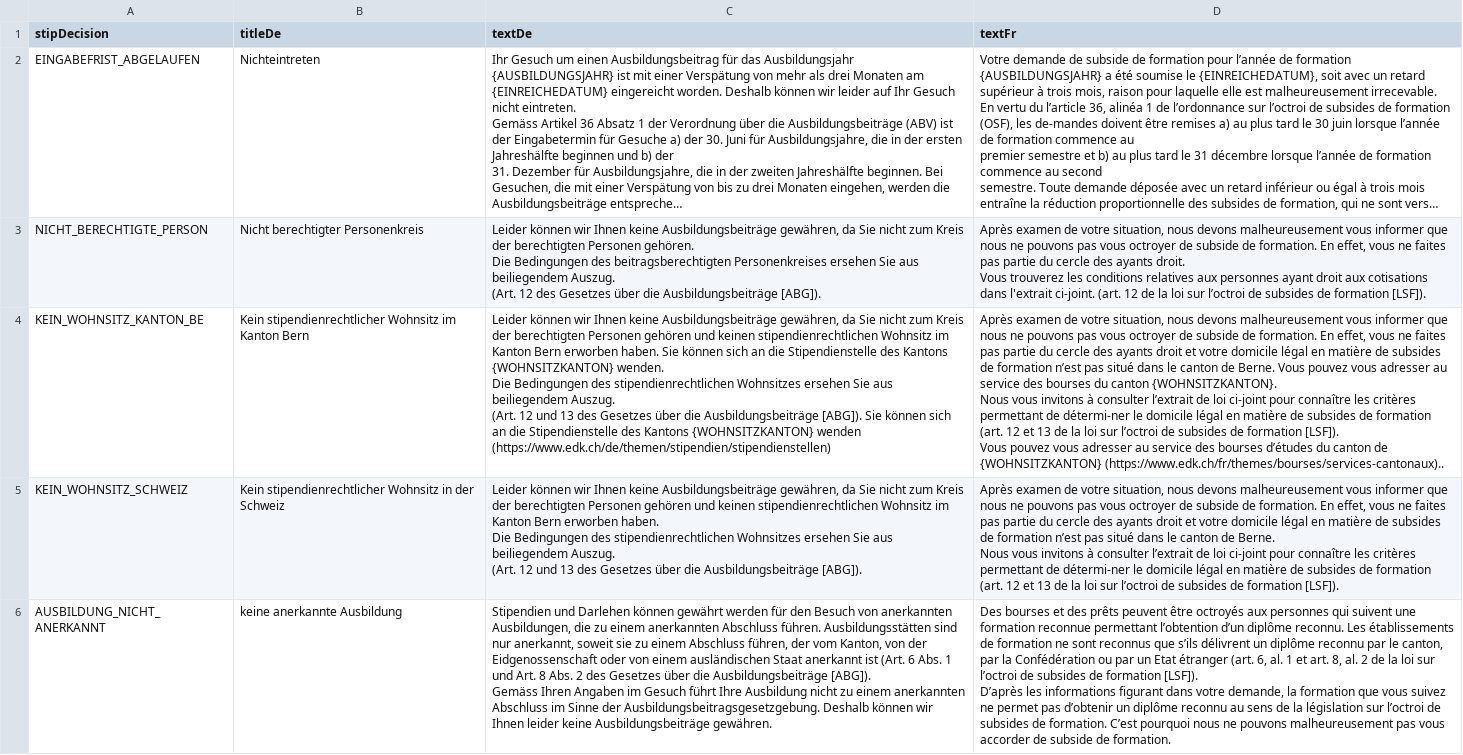
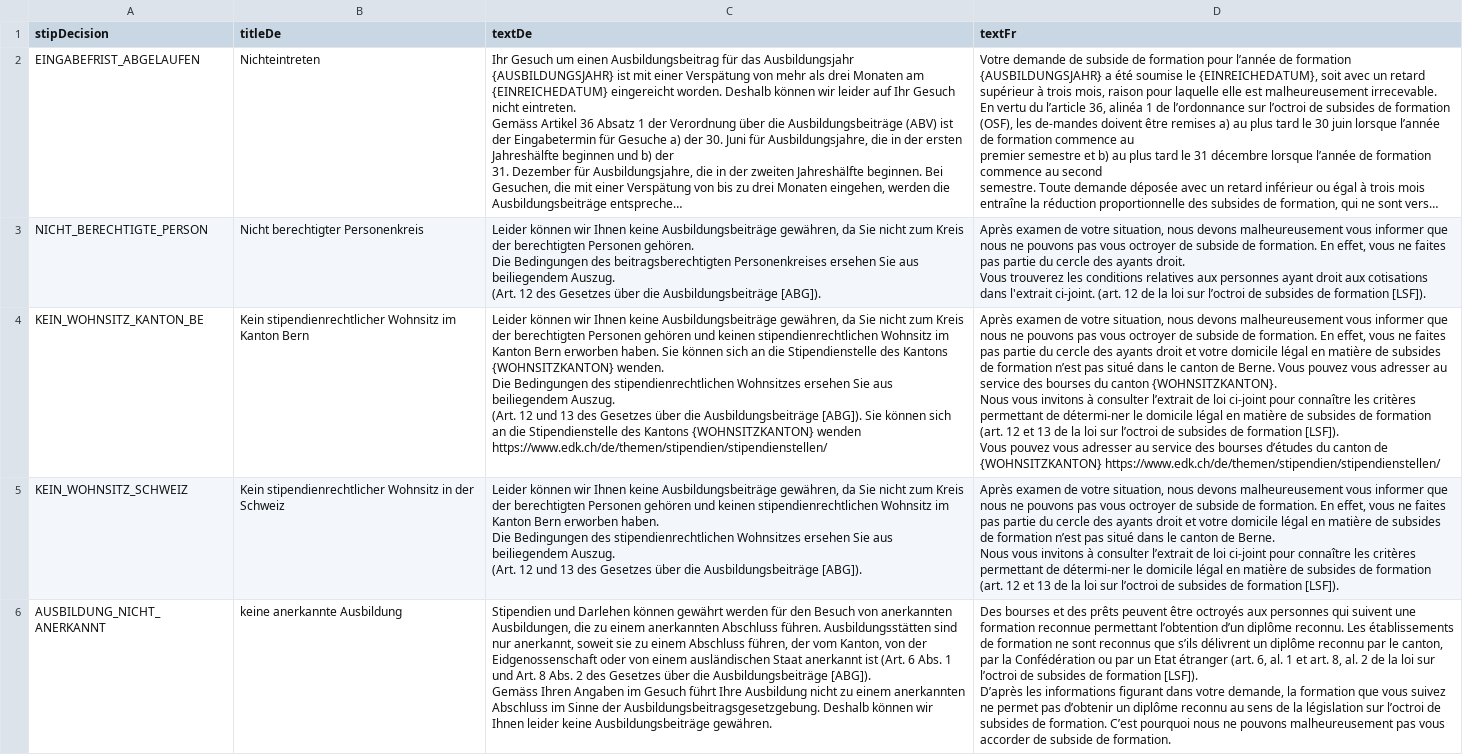
Before and after one commit to dvbern/stip, a CSV file: backend/src/main/resources/seeding/stipDecisionText/bern/stipDecisionText.csv, drawn as a sheet; only a part is shown; long unchanged cells end in …; the diff names each change by its address in the sheet, - before the commit and + after, or states it on an @@ line.

```diff
--- a/backend/src/main/resources/seeding/stipDecisionText/bern/stipDecisionText.csv
+++ b/backend/src/main/resources/seeding/stipDecisionText/bern/stipDecisionText.csv
-C4 (textDe): …{WOHNSITZKANTON} wenden (https://www.edk.ch/de/themen/stipendien/stipendienstellen)
+C4 (textDe): …{WOHNSITZKANTON} wenden https://www.edk.ch/de/themen/stipendien/stipendienstellen/
-D4 (textFr): …de {WOHNSITZKANTON} (https://www.edk.ch/fr/themes/bourses/services-cantonaux)..
+D4 (textFr): …de {WOHNSITZKANTON} https://www.edk.ch/de/themen/stipendien/stipendienstellen/
```
Also changed, not shown: 2 other files.
